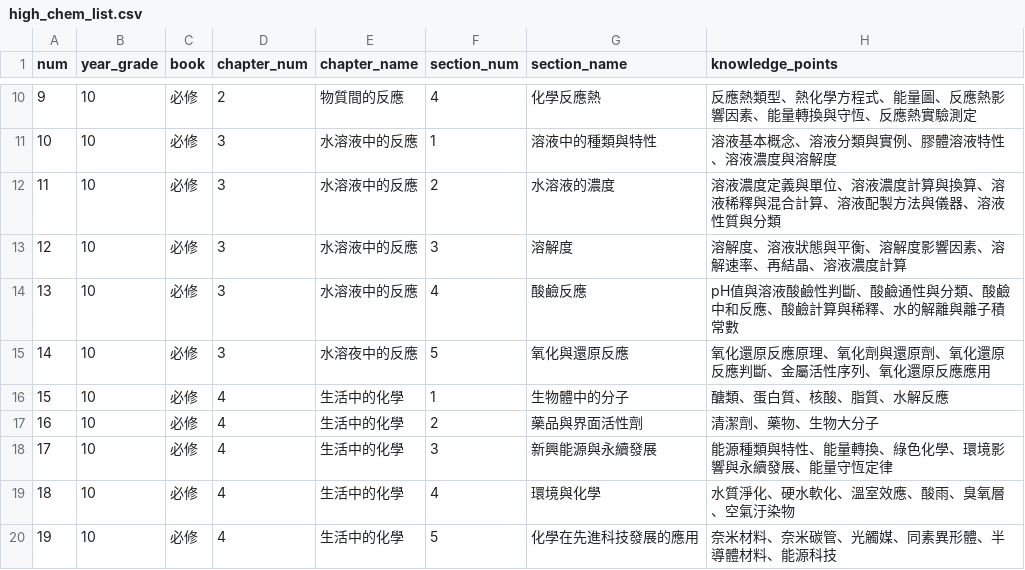
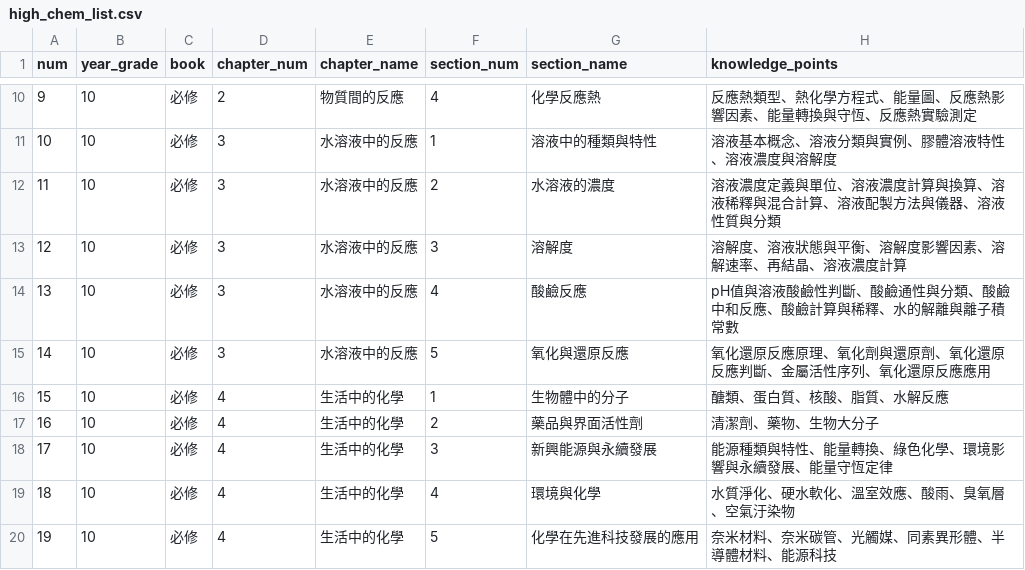
Before and after one commit to DOGTOR-LEARNING/dogtor_app, a CSV file: backend/agent/processing/high_chem_list.csv, drawn as a sheet; only a part is shown, gaps mark what is left out.

```diff
--- a/backend/agent/processing/high_chem_list.csv
+++ b/backend/agent/processing/high_chem_list.csv
@@ -14,3 +14,3 @@ num,year_grade,book,chapter_num,chapter_name,section_num,section_name,knowledge_
 13,10,必修,3,水溶液中的反應,4,酸鹼反應,pH值與溶液酸鹼性判斷、酸鹼通性與分類、酸鹼中和反應、酸鹼計算與稀釋、水的解離與離子積常數
-14,10,必修,3,水溶夜中的反應,5,氧化與還原反應,氧化還原反應原理、氧化劑與還原劑、氧化還原反應判斷、金屬活性序列、氧化還原反應應用
+14,10,必修,3,水溶液中的反應,5,氧化與還原反應,氧化還原反應原理、氧化劑與還原劑、氧化還原反應判斷、金屬活性序列、氧化還原反應應用
 15,10,必修,4,生活中的化學,1,生物體中的分子,醣類、蛋白質、核酸、脂質、水解反應
```
Also changed, not shown: backend/agent/high_chem_level_info.csv, 1 other file.
